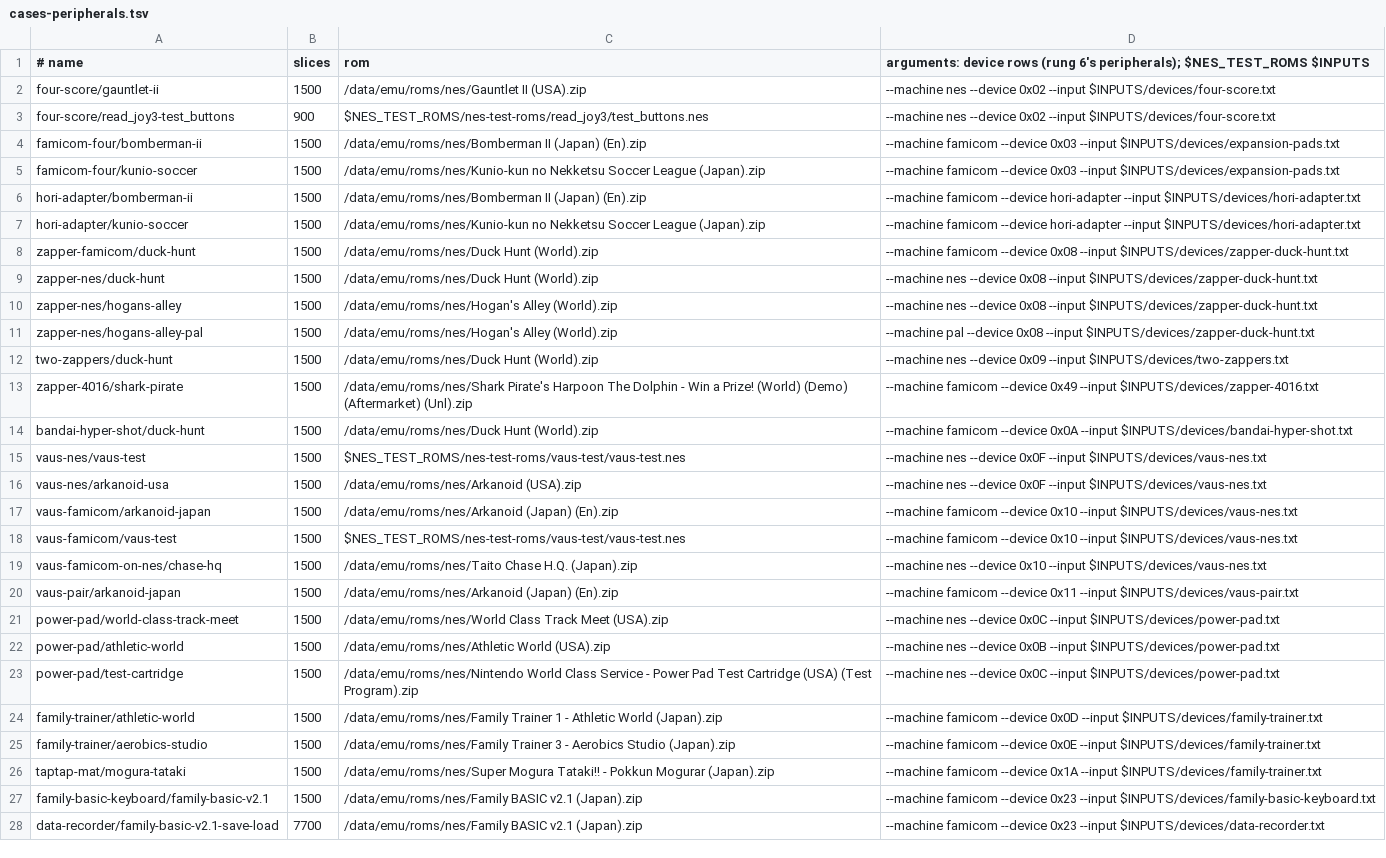
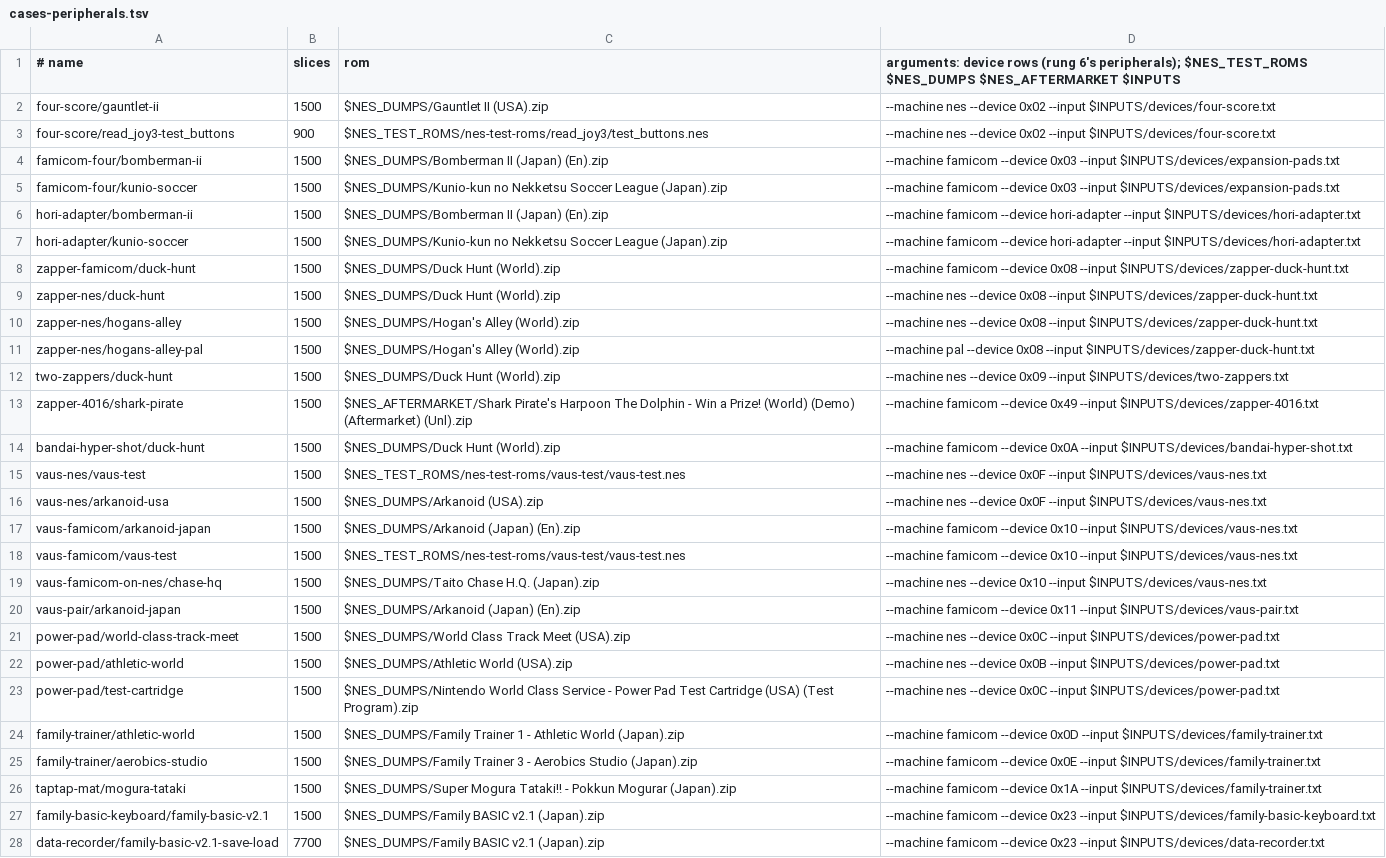
Before and after one commit to alewman/famicom-rust, a TSV file: scripts/cases-peripherals.tsv, drawn as a sheet; only a part is shown; the diff covers the shown part only; the diff names each change by its address in the sheet, - before the commit and + after, or states it on an @@ line.

```diff
--- a/scripts/cases-peripherals.tsv
+++ b/scripts/cases-peripherals.tsv
-D1: …peripherals); $NES_TEST_ROMS $INPUTS
+D1: …peripherals); $NES_TEST_ROMS $NES_DUMPS $NES_AFTERMARKET $INPUTS
-C2 (rom): /data/emu/roms/nes/Gauntlet II (USA).zip
+C2 (rom): $NES_DUMPS/Gauntlet II (USA).zip
-C4 (rom): /data/emu/roms/nes/Bomberman II (Japan) (En).zip
+C4 (rom): $NES_DUMPS/Bomberman II (Japan) (En).zip
-C5 (rom): /data/emu/roms/nes/Kunio-kun no Nekketsu…
+C5 (rom): $NES_DUMPS/Kunio-kun no Nekketsu…
-C6 (rom): /data/emu/roms/nes/Bomberman II (Japan) (En).zip
+C6 (rom): $NES_DUMPS/Bomberman II (Japan) (En).zip
-C7 (rom): /data/emu/roms/nes/Kunio-kun no Nekketsu…
+C7 (rom): $NES_DUMPS/Kunio-kun no Nekketsu…
-C8:C9 (rom): /data/emu/roms/nes/Duck Hunt (World).zip
+C8:C9 (rom): $NES_DUMPS/Duck Hunt (World).zip
-C10:C11 (rom): /data/emu/roms/nes/Hogan's Alley (World).zip
+C10:C11 (rom): $NES_DUMPS/Hogan's Alley (World).zip
-C12 (rom): /data/emu/roms/nes/Duck Hunt (World).zip
+C12 (rom): $NES_DUMPS/Duck Hunt (World).zip
-C13 (rom): /data/emu/roms/nes/Shark Pirate's Harpoon…
+C13 (rom): $NES_AFTERMARKET/Shark Pirate's Harpoon…
-C14 (rom): /data/emu/roms/nes/Duck Hunt (World).zip
+C14 (rom): $NES_DUMPS/Duck Hunt (World).zip
-C16 (rom): /data/emu/roms/nes/Arkanoid (USA).zip
+C16 (rom): $NES_DUMPS/Arkanoid (USA).zip
-C17 (rom): /data/emu/roms/nes/Arkanoid (Japan) (En).zip
+C17 (rom): $NES_DUMPS/Arkanoid (Japan) (En).zip
-C19 (rom): /data/emu/roms/nes/Taito Chase H.Q. (Japan).zip
+C19 (rom): $NES_DUMPS/Taito Chase H.Q. (Japan).zip
-C20 (rom): /data/emu/roms/nes/Arkanoid (Japan) (En).zip
+C20 (rom): $NES_DUMPS/Arkanoid (Japan) (En).zip
-C21 (rom): /data/emu/roms/nes/World Class Track…
+C21 (rom): $NES_DUMPS/World Class Track…
-C22 (rom): /data/emu/roms/nes/Athletic World (USA).zip
+C22 (rom): $NES_DUMPS/Athletic World (USA).zip
-C23 (rom): /data/emu/roms/nes/Nintendo World Class…
+C23 (rom): $NES_DUMPS/Nintendo World Class…
-C24 (rom): /data/emu/roms/nes/Family Trainer 1…
+C24 (rom): $NES_DUMPS/Family Trainer 1…
-C25 (rom): /data/emu/roms/nes/Family Trainer 3…
+C25 (rom): $NES_DUMPS/Family Trainer 3…
-C26 (rom): /data/emu/roms/nes/Super Mogura Tataki!!…
+C26 (rom): $NES_DUMPS/Super Mogura Tataki!!…
-C27:C28 (rom): /data/emu/roms/nes/Family BASIC v2.1 (Japan).zip
+C27:C28 (rom): $NES_DUMPS/Family BASIC v2.1 (Japan).zip
```
Also changed, not shown: 26 edited cells elsewhere in this file, scripts/cases-fds-auto.tsv, scripts/cases-host.tsv, 5 other files.
